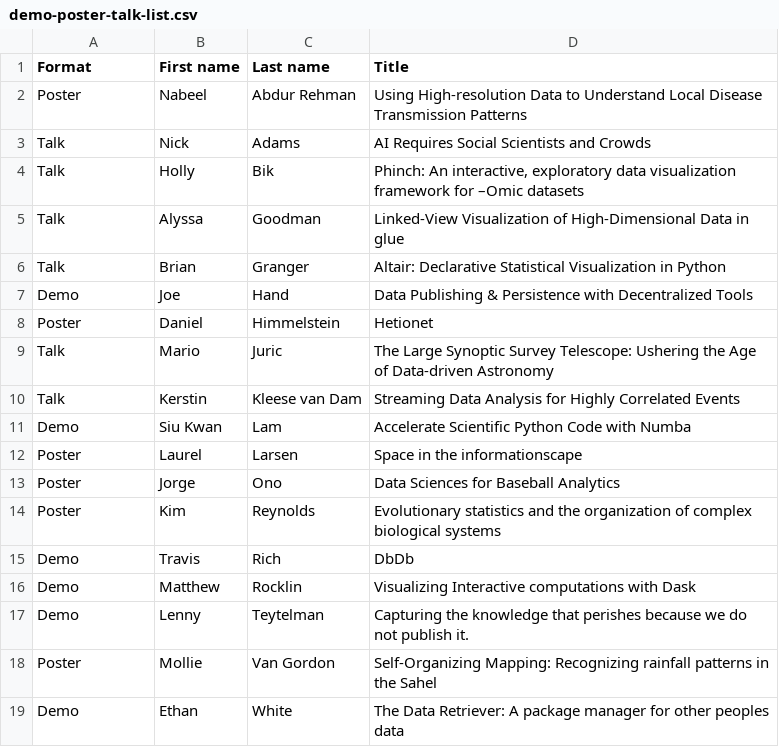
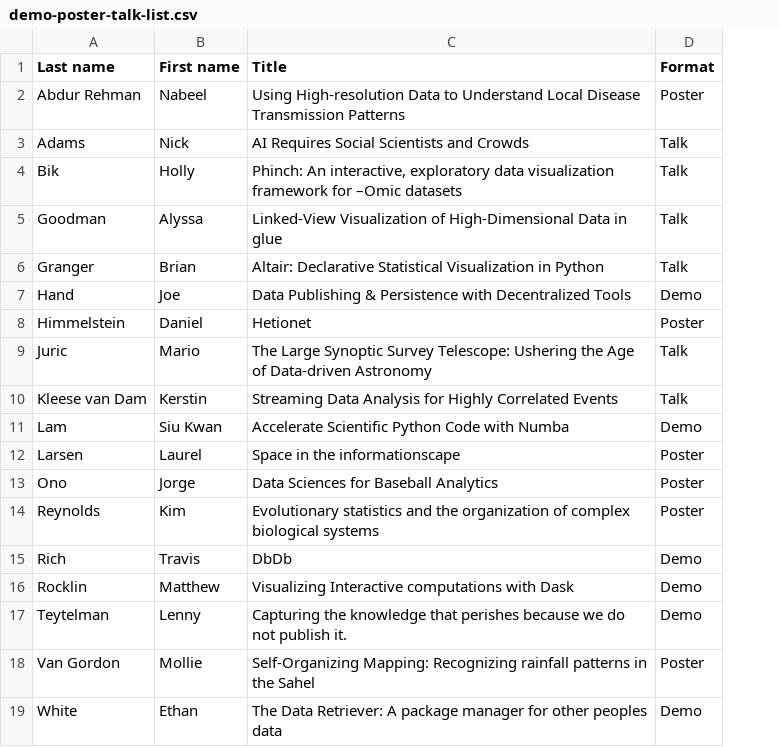
Before and after one commit to DDD-Moore/dse, a CSV file: demo-poster-talk-list.csv, drawn as a sheet; removed rows and columns are numbered as before the commit, all else as after; the diff names each change by its address in the sheet, - before the commit and + after, or states it on an @@ line.

Commit message:
alphabetize list

```diff
--- a/demo-poster-talk-list.csv
+++ b/demo-poster-talk-list.csv
-column C (Last name), rows 2-19: Abdur Rehman | Adams | Bik | Goodman | Granger | Hand | Himmelstein | Juric | Kleese van Dam | Lam | Larsen | Ono | Reynolds | Rich | Rocklin | Teytelman | Van Gordon | White
+column D (Format), rows 2-19: Poster | Talk | Talk | Talk | Talk | Demo | Poster | Talk | Talk | Demo | Poster | Poster | Poster | Demo | Demo | Demo | Poster | Demo
-A1: Format
+A1: Last name
-A2 (Last name): Poster
+A2 (Last name): Abdur Rehman
-A3 (Last name): Talk
+A3 (Last name): Adams
-A4 (Last name): Talk
+A4 (Last name): Bik
-A5 (Last name): Talk
+A5 (Last name): Goodman
-A6 (Last name): Talk
+A6 (Last name): Granger
-A7 (Last name): Demo
+A7 (Last name): Hand
-A8 (Last name): Poster
+A8 (Last name): Himmelstein
-A9 (Last name): Talk
+A9 (Last name): Juric
-A10 (Last name): Talk
+A10 (Last name): Kleese van Dam
-A11 (Last name): Demo
+A11 (Last name): Lam
-A12 (Last name): Poster
+A12 (Last name): Larsen
-A13 (Last name): Poster
+A13 (Last name): Ono
-A14 (Last name): Poster
+A14 (Last name): Reynolds
-A15 (Last name): Demo
+A15 (Last name): Rich
-A16 (Last name): Demo
+A16 (Last name): Rocklin
-A17 (Last name): Demo
+A17 (Last name): Teytelman
-A18 (Last name): Poster
+A18 (Last name): Van Gordon
-A19 (Last name): Demo
+A19 (Last name): White
```
